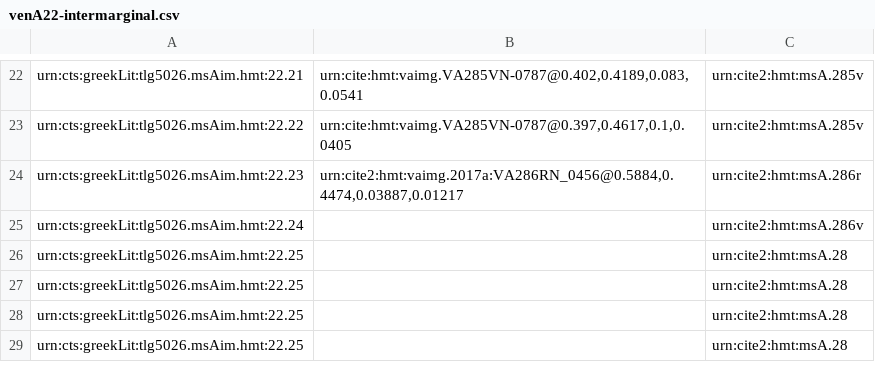
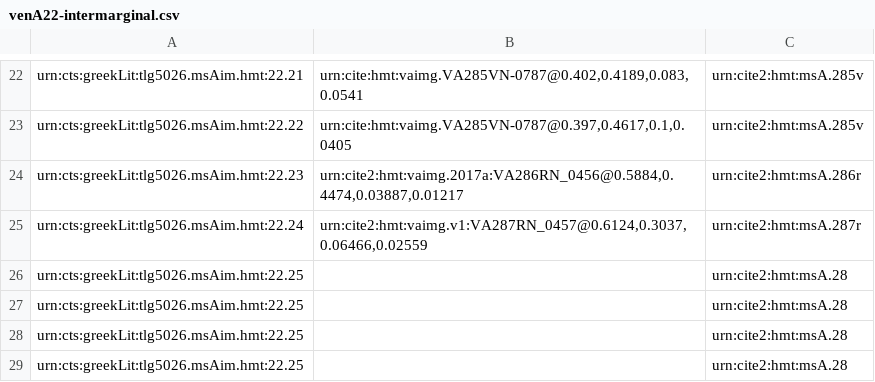
Before and after one commit to hmteditors/closed-hmt-22, a CSV file: collections/venA22-intermarginal.csv, drawn as a sheet; only a part is shown, gaps mark what is left out.

Commit message:
Update venA22-intermarginal.csv

```diff
--- a/collections/venA22-intermarginal.csv
+++ b/collections/venA22-intermarginal.csv
@@ -24,3 +24,3 @@ urn:cts:greekLit:tlg5026.msAim.hmt:22.22,"urn:cite:hmt:vaimg.VA285VN-0787@0.397,
 urn:cts:greekLit:tlg5026.msAim.hmt:22.23,"urn:cite2:hmt:vaimg.2017a:VA286RN_0456@0.5884,0.4474,0.03887,0.01217",urn:cite2:hmt:msA.286r
-urn:cts:greekLit:tlg5026.msAim.hmt:22.24,"",urn:cite2:hmt:msA.286v
+urn:cts:greekLit:tlg5026.msAim.hmt:22.24,"urn:cite2:hmt:vaimg.v1:VA287RN_0457@0.6124,0.3037,0.06466,0.02559",urn:cite2:hmt:msA.287r
 urn:cts:greekLit:tlg5026.msAim.hmt:22.25,"",urn:cite2:hmt:msA.28
```
